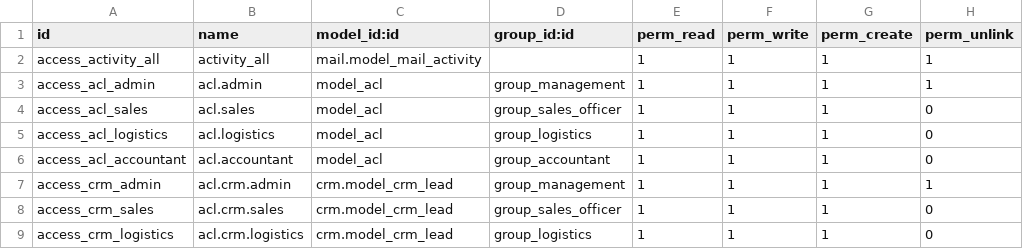
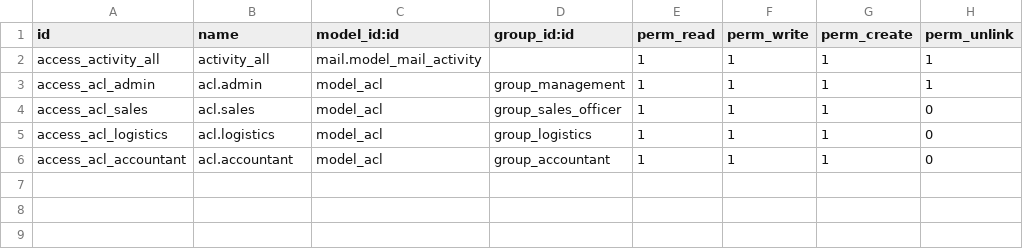
Before and after one commit to EmbarkEBS/ipower, a CSV file: custom/addons/ACL/security/ir.model.access.csv, drawn as a sheet.

```diff
--- a/custom/addons/ACL/security/ir.model.access.csv
+++ b/custom/addons/ACL/security/ir.model.access.csv
@@ -6,4 +6 @@ access_acl_logistics,acl.logistics,model_acl,group_logistics,1,1,1,0
 access_acl_accountant,acl.accountant,model_acl,group_accountant,1,1,1,0
-access_crm_admin,acl.crm.admin,crm.model_crm_lead,group_management,1,1,1,1
-access_crm_sales,acl.crm.sales,crm.model_crm_lead,group_sales_officer,1,1,1,0
-access_crm_logistics,acl.crm.logistics,crm.model_crm_lead,group_logistics,1,1,1,0
```
Also changed, not shown: 1 other file.
